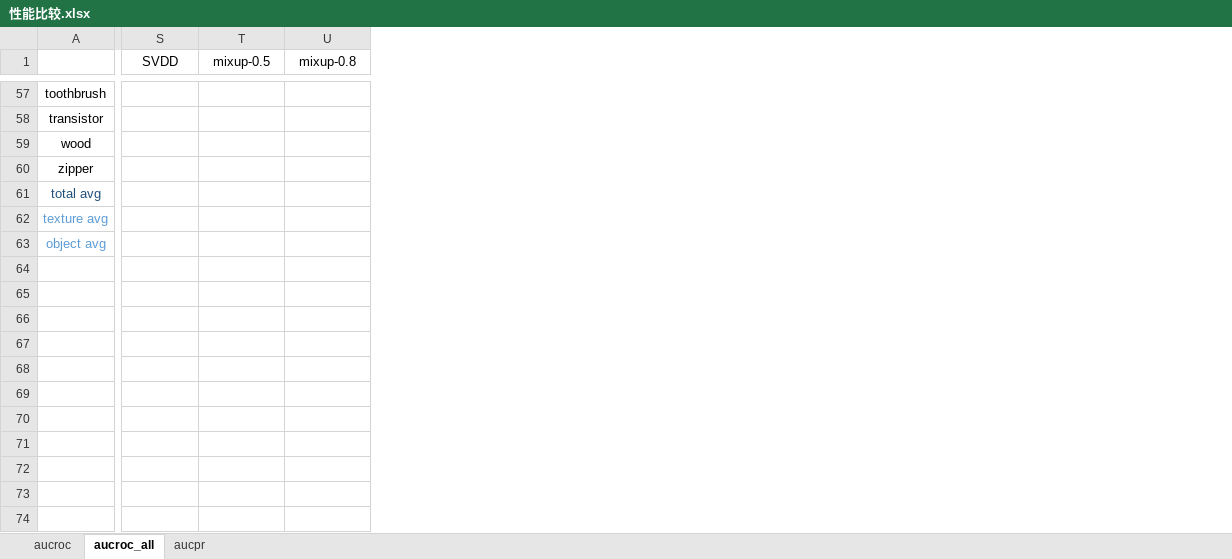
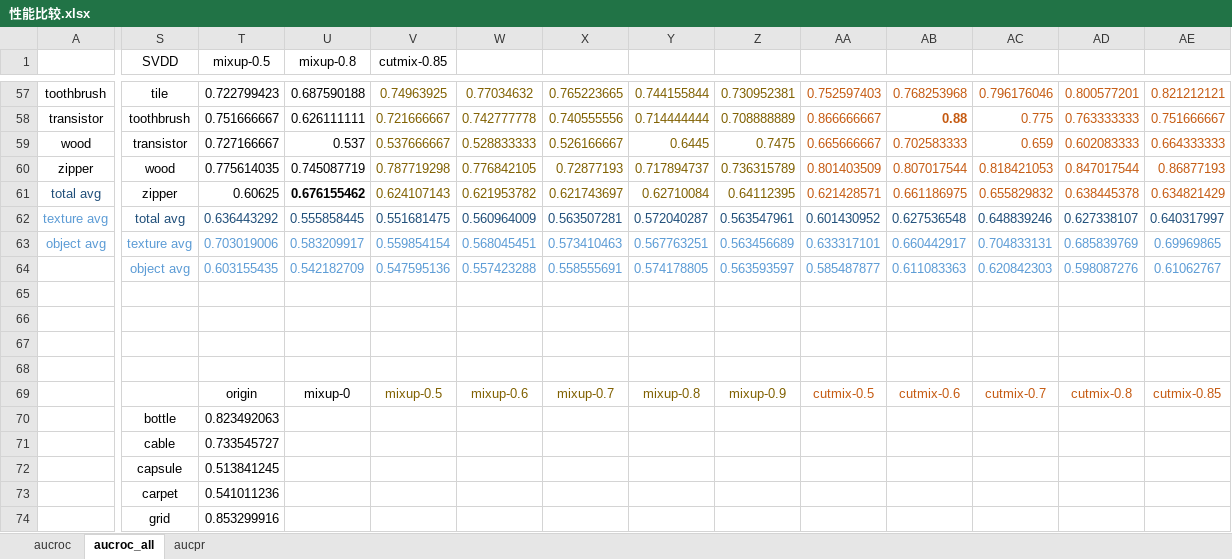
Before and after one commit to Yukina233/AD-XAI, an Excel workbook: auxiliary_data_AD/log/example/性能比较.xlsx, sheet aucroc_all, drawn as a sheet; only a part is shown, gaps mark what is left out; values as stored, in another font and other column widths than the file's, no borders; charts and pictures not drawn; rows hold the shown columns only; the diff covers the shown part only; the diff names each change by its address in the sheet, - before the commit and + after, or states it on an @@ line.

```diff
--- a/auxiliary_data_AD/log/example/性能比较.xlsx (sheet aucroc_all)
+++ b/auxiliary_data_AD/log/example/性能比较.xlsx (sheet aucroc_all)
+column V (cutmix-0.85), rows 57-63: 0.74963925 | 0.721666667 | 0.537666667 | 0.787719298 | 0.624107143 | 0.551681475 | 0.559854154
+column W, rows 57-63: 0.77034632 | 0.742777778 | 0.528833333 | 0.776842105 | 0.621953782 | 0.560964009 | 0.568045451
+column X, rows 57-63: 0.765223665 | 0.740555556 | 0.526166667 | 0.72877193 | 0.621743697 | 0.563507281 | 0.573410463
+column Y, rows 57-63: 0.744155844 | 0.714444444 | 0.6445 | 0.717894737 | 0.62710084 | 0.572040287 | 0.567763251
+column Z, rows 57-63: 0.730952381 | 0.708888889 | 0.7475 | 0.736315789 | 0.64112395 | 0.563547961 | 0.563456689
+column AA, rows 57-63: 0.752597403 | 0.866666667 | 0.665666667 | 0.801403509 | 0.621428571 | 0.601430952 | 0.633317101
+column AB, rows 57-63: 0.768253968 | 0.88 | 0.702583333 | 0.807017544 | 0.661186975 | 0.627536548 | 0.660442917
+column AC, rows 57-63: 0.796176046 | 0.775 | 0.659 | 0.818421053 | 0.655829832 | 0.648839246 | 0.704833131
+column AD, rows 57-63: 0.800577201 | 0.763333333 | 0.602083333 | 0.847017544 | 0.638445378 | 0.627338107 | 0.685839769
+column AE, rows 57-63: 0.821212121 | 0.751666667 | 0.664333333 | 0.86877193 | 0.634821429 | 0.640317997 | 0.69969865
-S57 (SVDD): (empty)
+S57 (SVDD): tile
-T57 (mixup-0.5): (empty)
+T57 (mixup-0.5): 0.722799423
-U57 (mixup-0.8): (empty)
+U57 (mixup-0.8): 0.687590188
-S58 (SVDD): (empty)
+S58 (SVDD): toothbrush
-T58 (mixup-0.5): (empty)
+T58 (mixup-0.5): 0.751666667
-U58 (mixup-0.8): (empty)
+U58 (mixup-0.8): 0.626111111
-S59 (SVDD): (empty)
+S59 (SVDD): transistor
-T59 (mixup-0.5): (empty)
+T59 (mixup-0.5): 0.727166667
-U59 (mixup-0.8): (empty)
+U59 (mixup-0.8): 0.537
-S60 (SVDD): (empty)
+S60 (SVDD): wood
-T60 (mixup-0.5): (empty)
+T60 (mixup-0.5): 0.775614035
-U60 (mixup-0.8): (empty)
+U60 (mixup-0.8): 0.745087719
-S61 (SVDD): (empty)
+S61 (SVDD): zipper
-T61 (mixup-0.5): (empty)
+T61 (mixup-0.5): 0.60625
-U61 (mixup-0.8): (empty)
+U61 (mixup-0.8): 0.676155462
-S62 (SVDD): (empty)
+S62 (SVDD): total avg
-T62 (mixup-0.5): (empty)
+T62 (mixup-0.5): 0.636443292
-U62 (mixup-0.8): (empty)
+U62 (mixup-0.8): 0.555858445
-S63 (SVDD): (empty)
+S63 (SVDD): texture avg
-T63 (mixup-0.5): (empty)
+T63 (mixup-0.5): 0.703019006
-U63 (mixup-0.8): (empty)
+U63 (mixup-0.8): 0.583209917
+row 64:  | object avg | 0.603155435 | 0.542182709 | 0.547595136 | 0.557423288 | 0.558555691 | 0.574178805 | 0.563593597 | 0.585487877 | 0.611083363 | 0.620842303 | 0.598087276 | 0.61062767
+row 65: (empty)
+row 66: (empty)
+row 67: (empty)
+row 68: (empty)
+row 69:  |  | origin | mixup-0 | mixup-0.5 | mixup-0.6 | mixup-0.7 | mixup-0.8 | mixup-0.9 | cutmix-0.5 | cutmix-0.6 | cutmix-0.7 | cutmix-0.8 | cutmix-0.85
+row 70:  | bottle | 0.823492063
+row 71:  | cable | 0.733545727
+row 72:  | capsule | 0.513841245
+row 73:  | carpet | 0.541011236
+row 74:  | grid | 0.853299916
```
Also changed, not shown: 36 added rows, 3 added columns, 1 removed column and 32 edited cells elsewhere in this sheet, charts or pictures, 48 other files.
